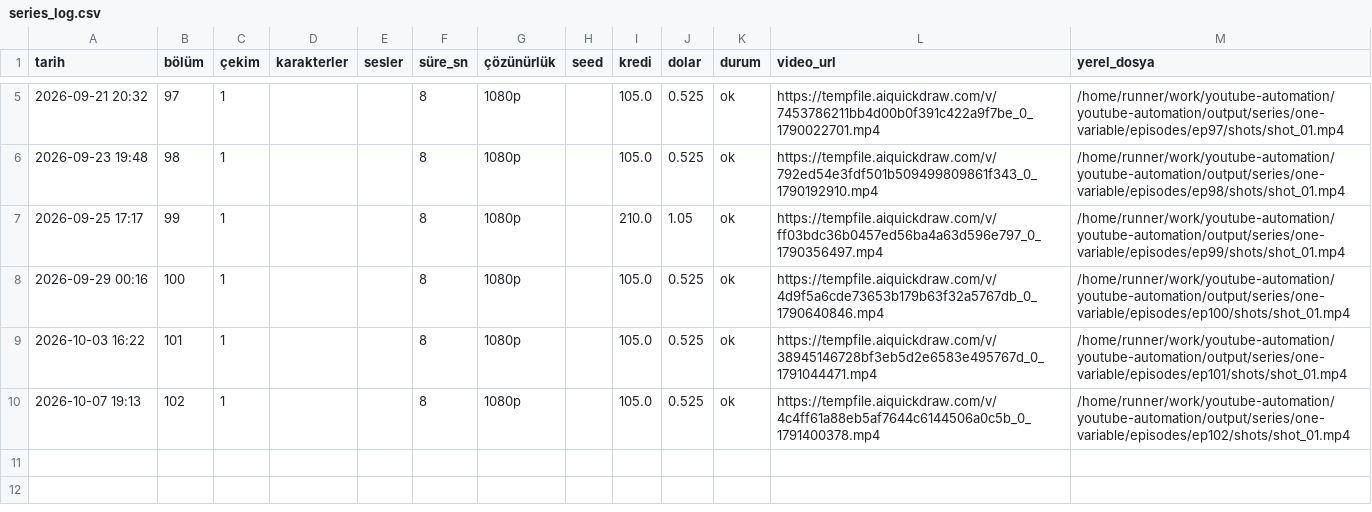
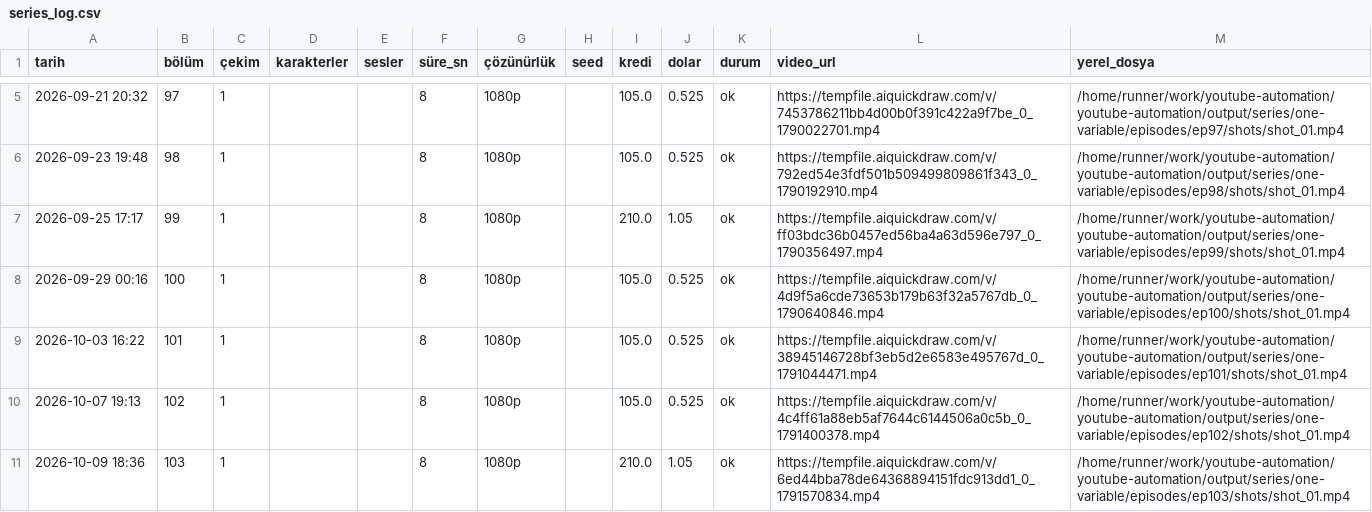
Before and after one commit to Wolkchen00/youtube-automation, a CSV file: galactic_experience/one-variable/series_log.csv, drawn as a sheet; only a part is shown, gaps mark what is left out; the diff names each change by its address in the sheet, - before the commit and + after, or states it on an @@ line.

```diff
--- a/galactic_experience/one-variable/series_log.csv
+++ b/galactic_experience/one-variable/series_log.csv
+row 11: 2026-10-09 18:36 | 103 | 1 |  |  | 8 | 1080p |  | 210.0 | 1.05 | ok | https://tempfile.aiquickdraw.com/v/6ed44bba78de64368894151fdc913dd1_0_1791570834.mp4 | /home/runner/work/youtube-automation/youtube-automation/output/series/one-variable/episodes/ep103/shots/shot_01.mp4
```
Also changed, not shown: 12 other files.
